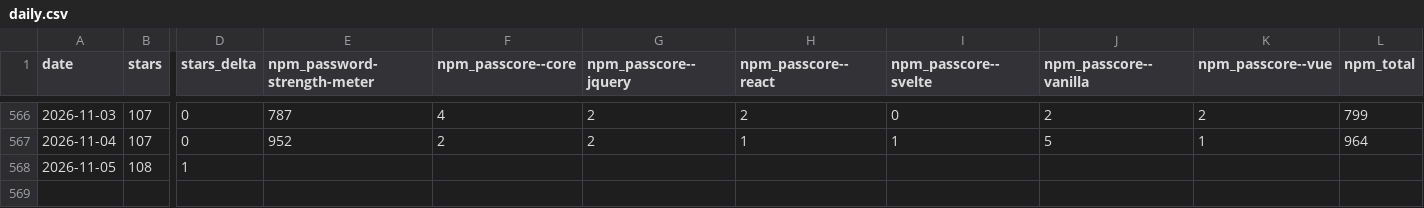
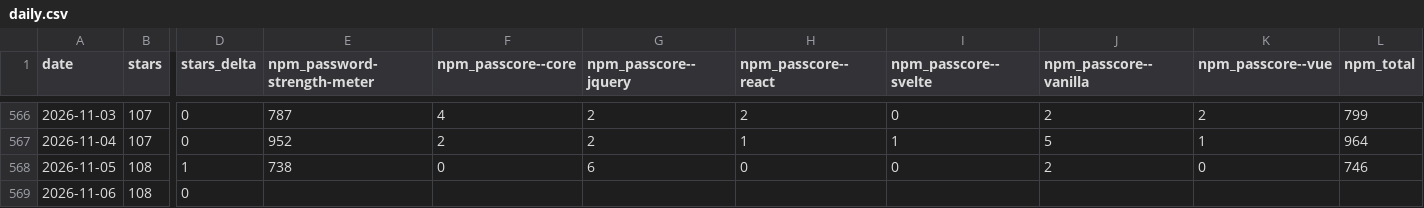
Before and after one commit to elboletaire/password-strength-meter, a CSV file: elboletaire/password-strength-meter/daily.csv, drawn as a sheet; only a part is shown, gaps mark what is left out; rows hold the shown columns only; the diff names each change by its address in the sheet, - before the commit and + after, or states it on an @@ line.

```diff
--- a/elboletaire/password-strength-meter/daily.csv
+++ b/elboletaire/password-strength-meter/daily.csv
-E568 (npm_password-strength-meter): (empty)
+E568 (npm_password-strength-meter): 738
-F568 (npm_passcore--core): (empty)
+F568 (npm_passcore--core): 0
-G568 (npm_passcore--jquery): (empty)
+G568 (npm_passcore--jquery): 6
-H568 (npm_passcore--react): (empty)
+H568 (npm_passcore--react): 0
-I568 (npm_passcore--svelte): (empty)
+I568 (npm_passcore--svelte): 0
-J568 (npm_passcore--vanilla): (empty)
+J568 (npm_passcore--vanilla): 2
-K568 (npm_passcore--vue): (empty)
+K568 (npm_passcore--vue): 0
-L568 (npm_total): (empty)
+L568 (npm_total): 746
+row 569: 2026-11-06 | 108 | 0
```
Also changed, not shown: 36 other files.
